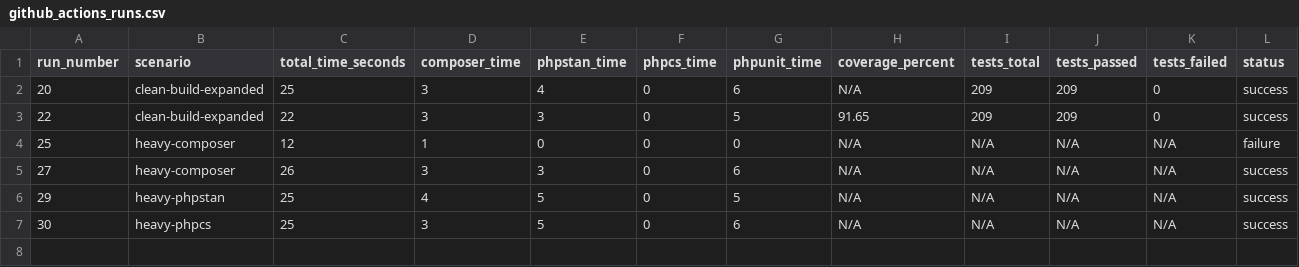
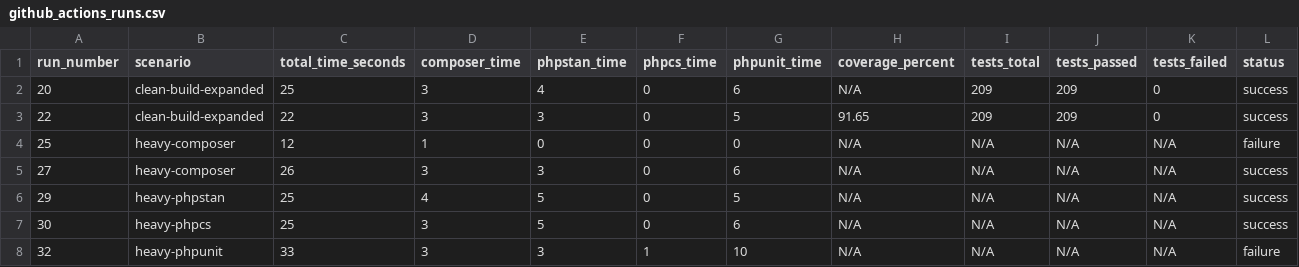
Before and after one commit to richard-melo/tcc-api-php, a CSV file: metrics/github_actions_runs.csv, drawn as a sheet; the diff names each change by its address in the sheet, - before the commit and + after, or states it on an @@ line.

Commit message:
metrics: registra cenário heavy-phpunit (GHA #32 / Jenkins #33)

```diff
--- a/metrics/github_actions_runs.csv
+++ b/metrics/github_actions_runs.csv
+row 8: 32 | heavy-phpunit | 33 | 3 | 3 | 1 | 10 | N/A | N/A | N/A | N/A | failure
```
Also changed, not shown: metrics/jenkins_runs.csv.
